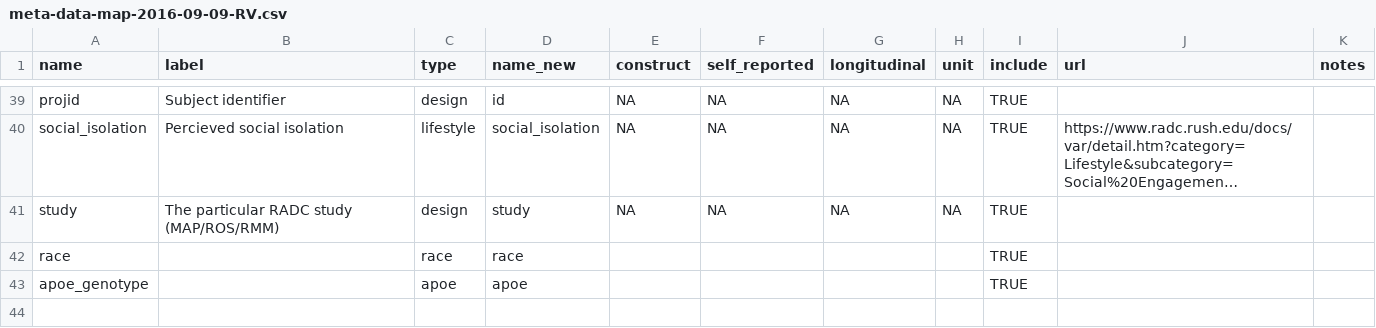
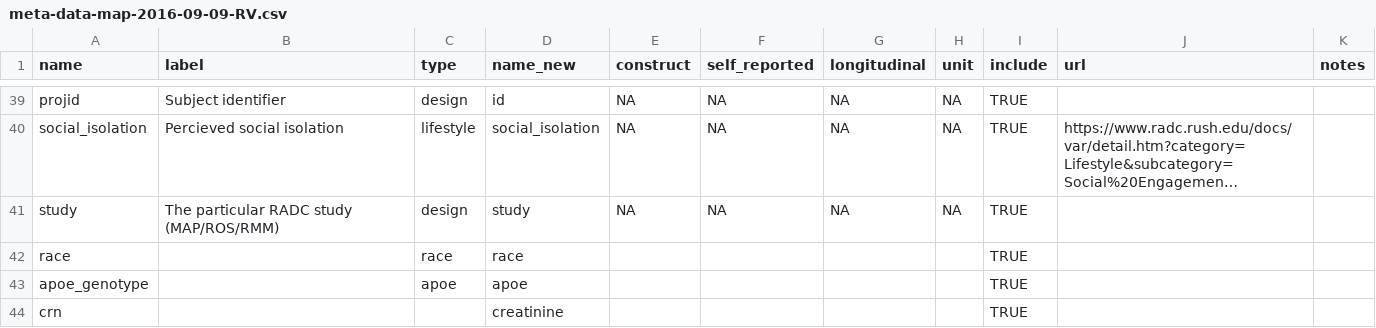
Before and after one commit to beccav8/psy564_longitudinal_models, a CSV file: data/shared/meta/meta-data-map-2016-09-09-RV.csv, drawn as a sheet; only a part is shown, gaps mark what is left out; long unchanged cells end in …; the diff names each change by its address in the sheet, - before the commit and + after, or states it on an @@ line.

```diff
--- a/data/shared/meta/meta-data-map-2016-09-09-RV.csv
+++ b/data/shared/meta/meta-data-map-2016-09-09-RV.csv
+row 44: crn |  |  | creatinine |  |  |  |  | TRUE
```
Also changed, not shown: 3 other files.
